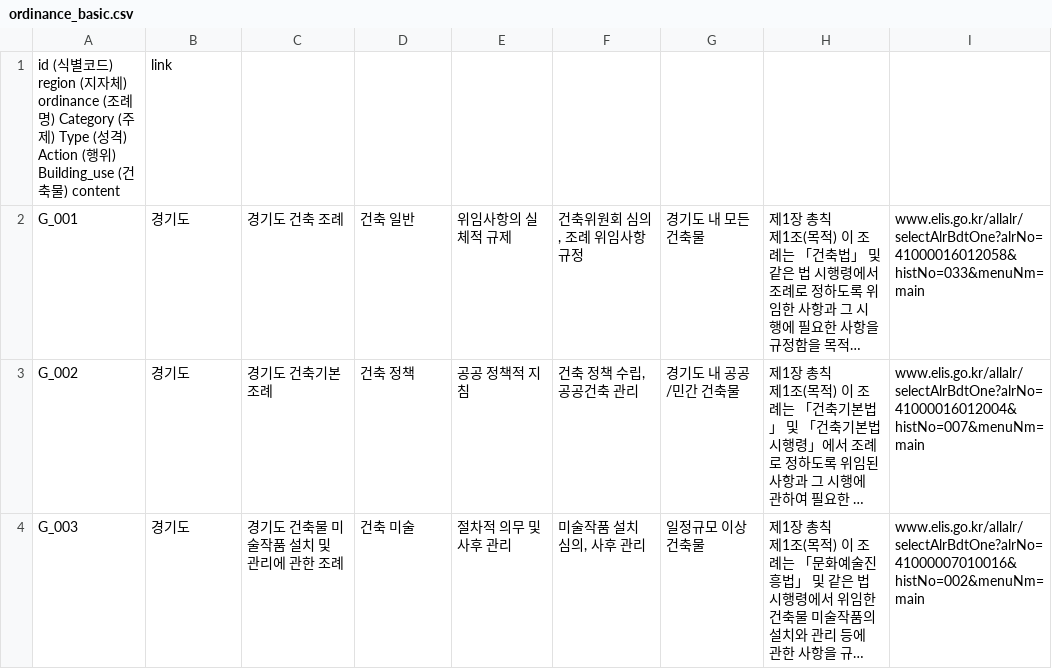
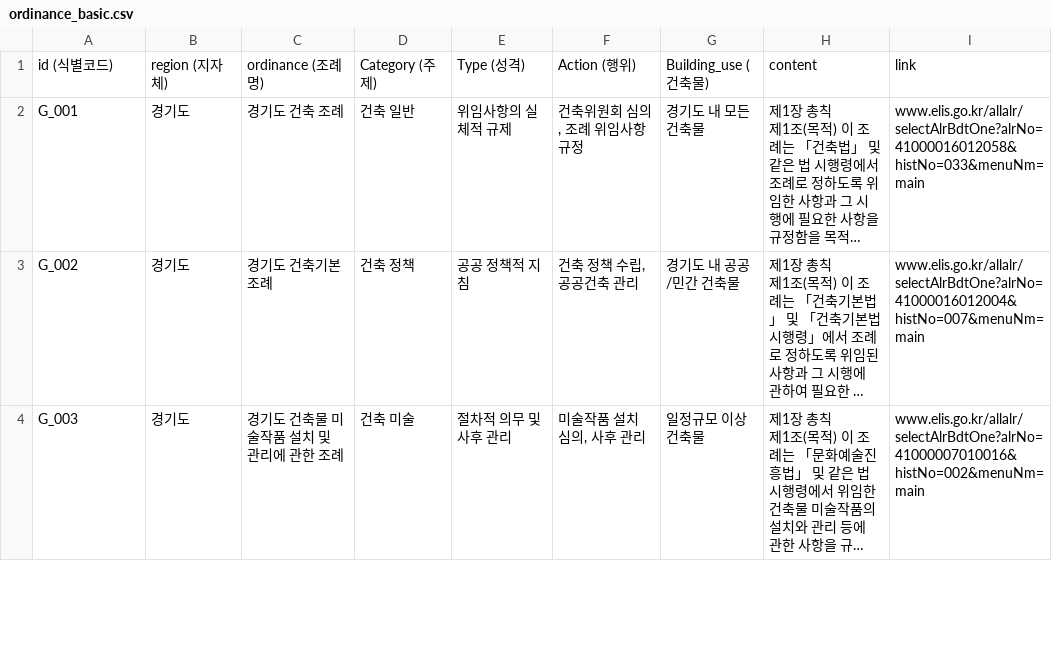
Before and after one commit to ddjj8472/Con-Reg-Test, a CSV file: ordinance_basic.csv, drawn as a sheet; only a part is shown; long unchanged cells end in …; removed rows and columns are numbered as before the commit, all else as after; the diff names each change by its address in the sheet, - before the commit and + after, or states it on an @@ line.

Commit message:
Update ordinance_basic.csv

```diff
--- a/ordinance_basic.csv
+++ b/ordinance_basic.csv
-row 1: id (식별코드) region (지자체) ordinance (조례명) Category (주제) Type (성격) Action (행위) Building_use (건축물) content | link
+row 1: id (식별코드) | region (지자체) | ordinance (조례명) | Category (주제) | Type (성격) | Action (행위) | Building_use (건축물) | content | link
```
